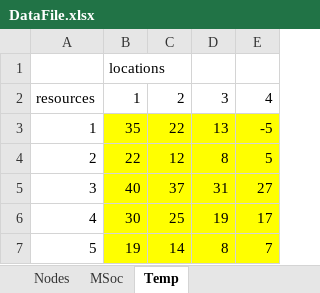
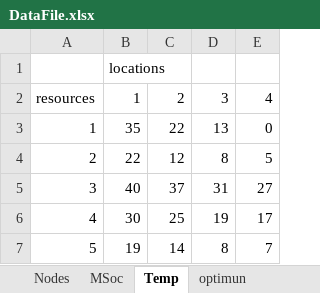
Before and after one commit to VasonSubotin/netconnect, an Excel workbook: data/DataFile.xlsx, sheet Temp, drawn as a sheet; values as stored, in another font and other column widths than the file's, no borders; the diff names each change by its address in the sheet, - before the commit and + after, or states it on an @@ line.

```diff
--- a/data/DataFile.xlsx (sheet Temp)
+++ b/data/DataFile.xlsx (sheet Temp)
+sheet tab: optimun
-B3:E7 fill: #FFFF00
+B3:E7 fill: none
-E3: -5
+E3: 0
```
Also changed, not shown: sheet Prices, sheet Nodes, sheet CurrentSOC, other sheet tabs, 3 other files.
